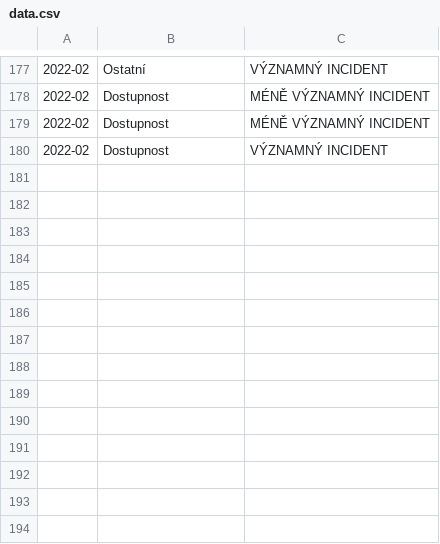
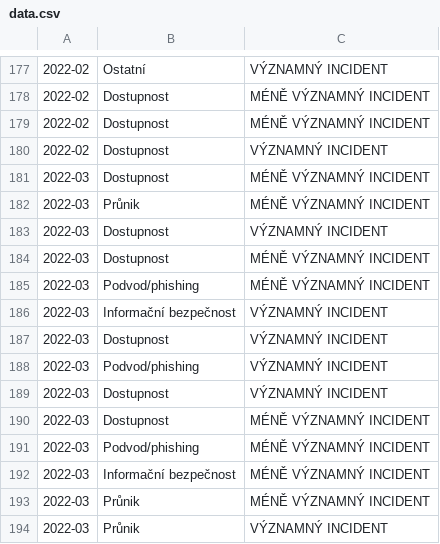
Before and after one commit to NUKIB/incidents-opendata, a CSV file: data.csv, drawn as a sheet; only a part is shown, gaps mark what is left out; the diff names each change by its address in the sheet, - before the commit and + after, or states it on an @@ line.

Commit message:
Update data for 2022-03

```diff
--- a/data.csv
+++ b/data.csv
+row 181: 2022-03 | Dostupnost | MÉNĚ VÝZNAMNÝ INCIDENT
+row 182: 2022-03 | Průnik | MÉNĚ VÝZNAMNÝ INCIDENT
+row 183: 2022-03 | Dostupnost | VÝZNAMNÝ INCIDENT
+row 184: 2022-03 | Dostupnost | MÉNĚ VÝZNAMNÝ INCIDENT
+row 185: 2022-03 | Podvod/phishing | MÉNĚ VÝZNAMNÝ INCIDENT
+row 186: 2022-03 | Informační bezpečnost | VÝZNAMNÝ INCIDENT
+row 187: 2022-03 | Dostupnost | VÝZNAMNÝ INCIDENT
+row 188: 2022-03 | Podvod/phishing | VÝZNAMNÝ INCIDENT
+row 189: 2022-03 | Dostupnost | VÝZNAMNÝ INCIDENT
+row 190: 2022-03 | Dostupnost | MÉNĚ VÝZNAMNÝ INCIDENT
+row 191: 2022-03 | Podvod/phishing | MÉNĚ VÝZNAMNÝ INCIDENT
+row 192: 2022-03 | Informační bezpečnost | MÉNĚ VÝZNAMNÝ INCIDENT
+row 193: 2022-03 | Průnik | MÉNĚ VÝZNAMNÝ INCIDENT
+row 194: 2022-03 | Průnik | VÝZNAMNÝ INCIDENT
```
